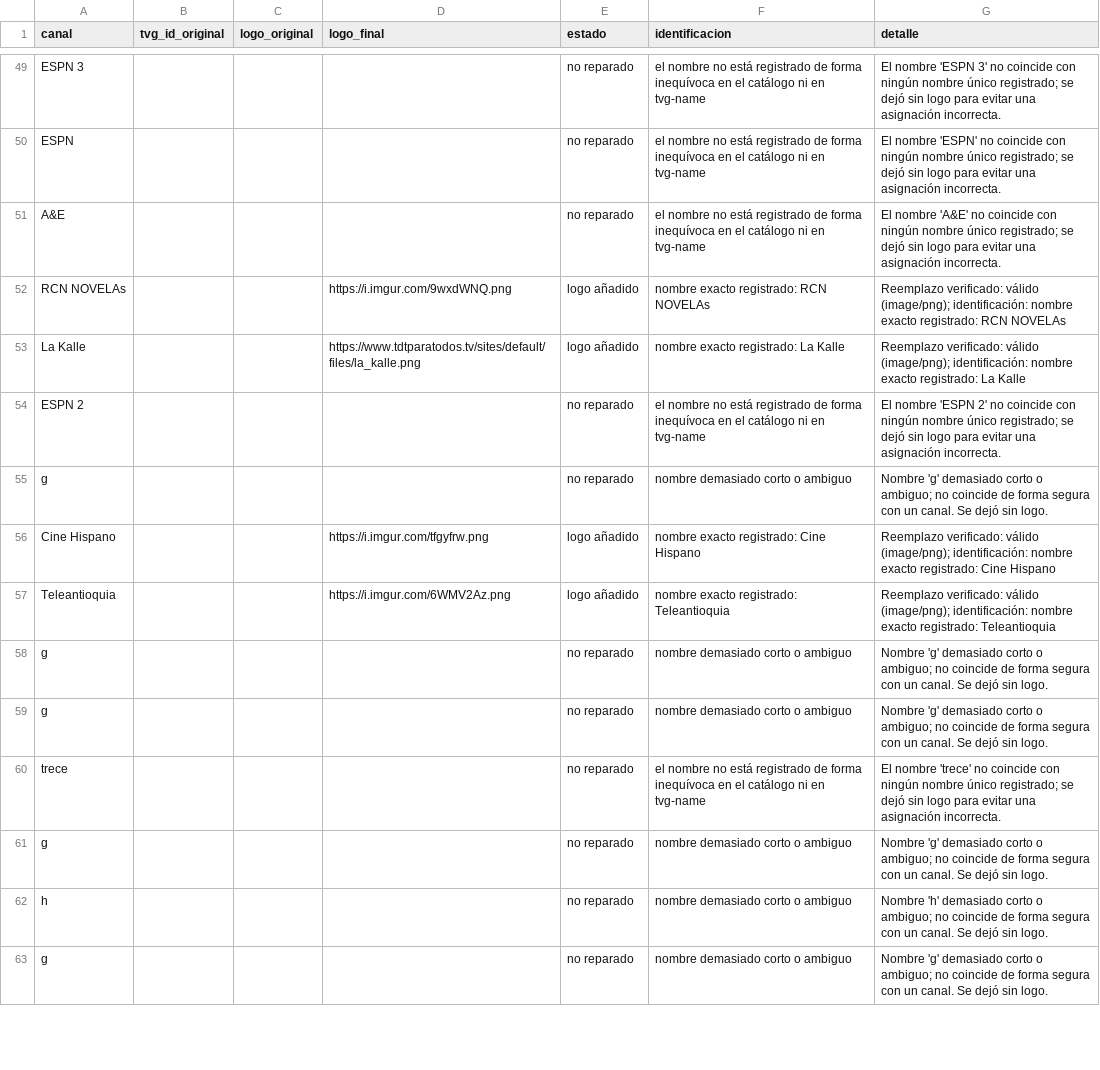
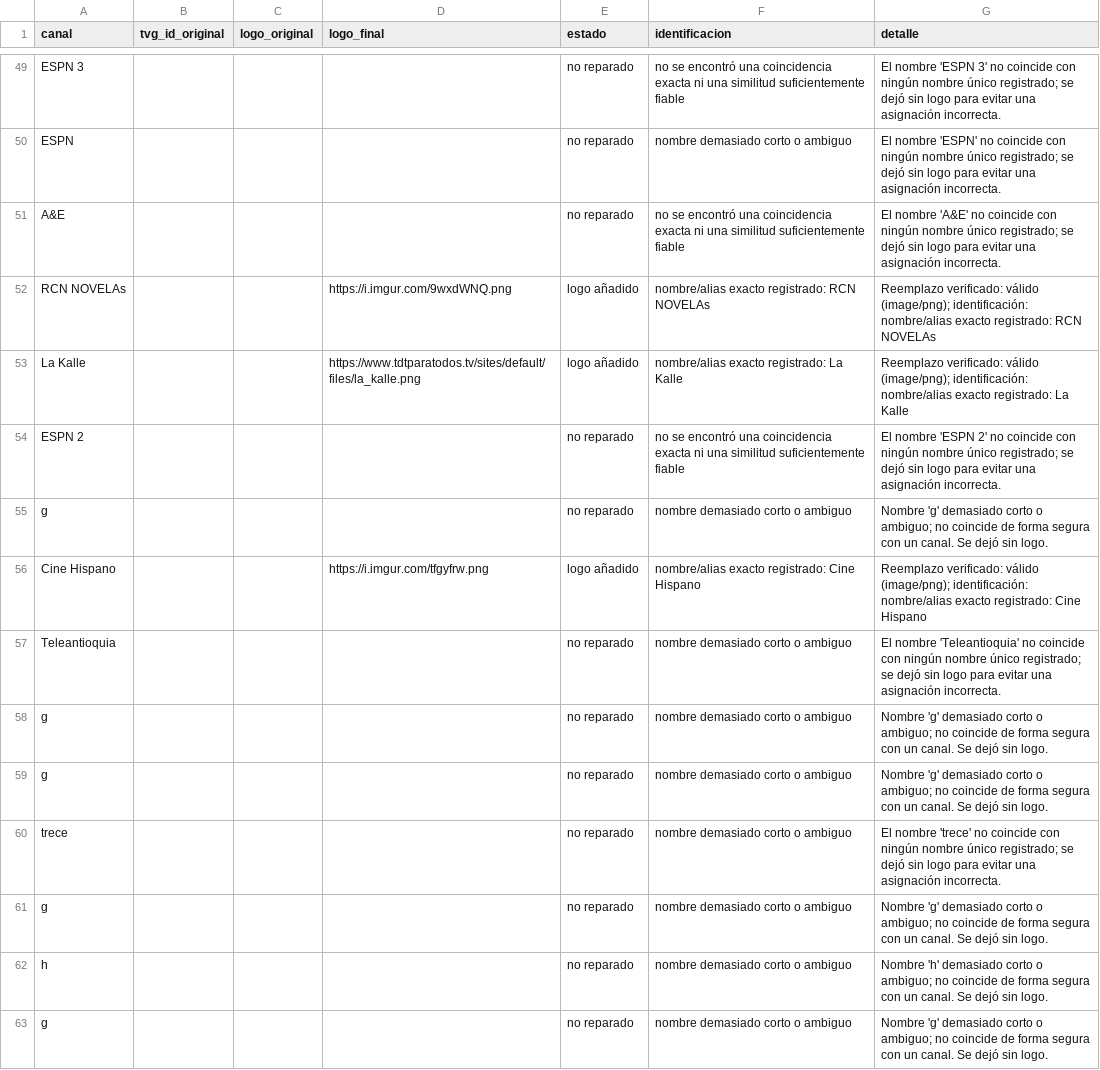
Before and after one commit to Rayder378/Iptv-logo-repair, a CSV file: output/informe_logos.csv, drawn as a sheet; only a part is shown, gaps mark what is left out; the diff covers the shown part only; the diff names each change by its address in the sheet, - before the commit and + after, or states it on an @@ line.

```diff
--- a/output/informe_logos.csv
+++ b/output/informe_logos.csv
-F49 (identificacion): el nombre no está registrado de forma inequívoca en el catálogo ni en tvg-name
+F49 (identificacion): no se encontró una coincidencia exacta ni una similitud suficientemente fiable
-F50 (identificacion): el nombre no está registrado de forma inequívoca en el catálogo ni en tvg-name
+F50 (identificacion): nombre demasiado corto o ambiguo
-F51 (identificacion): el nombre no está registrado de forma inequívoca en el catálogo ni en tvg-name
+F51 (identificacion): no se encontró una coincidencia exacta ni una similitud suficientemente fiable
-F52 (identificacion): nombre exacto registrado: RCN NOVELAs
+F52 (identificacion): nombre/alias exacto registrado: RCN NOVELAs
-G52 (detalle): …(image/png); identificación: nombre exacto registrado:…
+G52 (detalle): …(image/png); identificación: nombre/alias exacto registrado:…
-F53 (identificacion): nombre exacto registrado: La Kalle
+F53 (identificacion): nombre/alias exacto registrado: La Kalle
-G53 (detalle): …(image/png); identificación: nombre exacto registrado:…
+G53 (detalle): …(image/png); identificación: nombre/alias exacto registrado:…
-F54 (identificacion): el nombre no está registrado de forma inequívoca en el catálogo ni en tvg-name
+F54 (identificacion): no se encontró una coincidencia exacta ni una similitud suficientemente fiable
-F56 (identificacion): nombre exacto registrado: Cine Hispano
+F56 (identificacion): nombre/alias exacto registrado: Cine Hispano
-G56 (detalle): …(image/png); identificación: nombre exacto registrado:…
+G56 (detalle): …(image/png); identificación: nombre/alias exacto registrado:…
-D57 (logo_final): https://i.imgur.com/6WMV2Az.png
+D57 (logo_final): (empty)
-E57 (estado): logo añadido
+E57 (estado): no reparado
-F57 (identificacion): nombre exacto registrado: Teleantioquia
+F57 (identificacion): nombre demasiado corto o ambiguo
-G57 (detalle): Reemplazo verificado: válido (image/png); identificación: nombre exacto registrado: Teleantioquia
+G57 (detalle): El nombre 'Teleantioquia' no coincide con ningún nombre único registrado; se dejó sin logo para evitar una asignación incorrecta.
-F60 (identificacion): el nombre no está registrado de forma inequívoca en el catálogo ni en tvg-name
+F60 (identificacion): nombre demasiado corto o ambiguo
```
Also changed, not shown: 151 edited cells elsewhere in this file, 3 other files.
